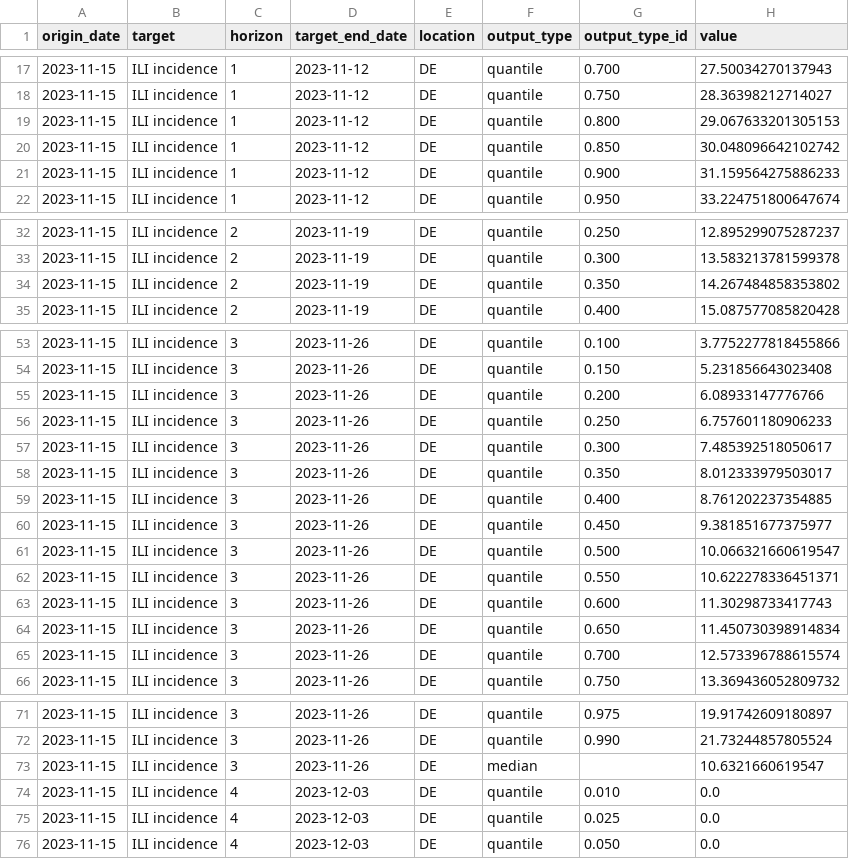
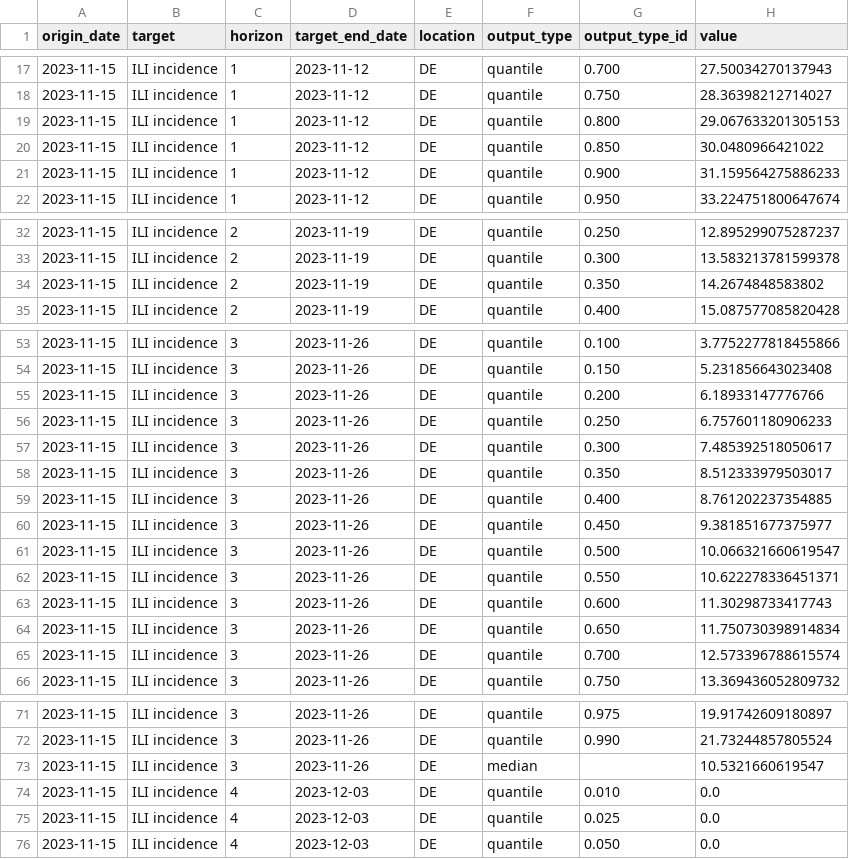
Before and after one commit to european-modelling-hubs/flu-forecast-hub, a CSV file: model-output/GC-foreTest3/2023-11-15-GC-foreTest3.csv, drawn as a sheet; only a part is shown, gaps mark what is left out; the diff covers the shown part only.

Commit message:
updated values  (#100)
* Create GC-ForeTest1.yml

create metadata

* Create 2023-11-15-GC-ForeTest1.csv

forecast DE

* Update 2023-11-15-GC-ForeTest1.csv

End of target week is Sunday!

* Create 2023-11-15-GC-foreTest3.csv

* Update 2023-11-15-GC-foreTest3.csv

```diff
--- a/model-output/GC-foreTest3/2023-11-15-GC-foreTest3.csv
+++ b/model-output/GC-foreTest3/2023-11-15-GC-foreTest3.csv
@@ -19,3 +19,3 @@ origin_date,target,horizon,target_end_date,location,output_type,output_type_id,v
 2023-11-15,ILI incidence,1,2023-11-12,DE,quantile,0.800,29.067633201305153
-2023-11-15,ILI incidence,1,2023-11-12,DE,quantile,0.850,30.048096642102742
+2023-11-15,ILI incidence,1,2023-11-12,DE,quantile,0.850,30.0480966421022
 2023-11-15,ILI incidence,1,2023-11-12,DE,quantile,0.900,31.159564275886233
@@ -33,3 +33,3 @@ origin_date,target,horizon,target_end_date,location,output_type,output_type_id,v
 2023-11-15,ILI incidence,2,2023-11-19,DE,quantile,0.300,13.583213781599378
-2023-11-15,ILI incidence,2,2023-11-19,DE,quantile,0.350,14.267484858353802
+2023-11-15,ILI incidence,2,2023-11-19,DE,quantile,0.350,14.2674848583802
 2023-11-15,ILI incidence,2,2023-11-19,DE,quantile,0.400,15.087577085820428
@@ -54,6 +54,6 @@ origin_date,target,horizon,target_end_date,location,output_type,output_type_id,v
 2023-11-15,ILI incidence,3,2023-11-26,DE,quantile,0.150,5.231856643023408
-2023-11-15,ILI incidence,3,2023-11-26,DE,quantile,0.200,6.08933147776766
+2023-11-15,ILI incidence,3,2023-11-26,DE,quantile,0.200,6.18933147776766
 2023-11-15,ILI incidence,3,2023-11-26,DE,quantile,0.250,6.757601180906233
 2023-11-15,ILI incidence,3,2023-11-26,DE,quantile,0.300,7.485392518050617
-2023-11-15,ILI incidence,3,2023-11-26,DE,quantile,0.350,8.012333979503017
+2023-11-15,ILI incidence,3,2023-11-26,DE,quantile,0.350,8.512333979503017
 2023-11-15,ILI incidence,3,2023-11-26,DE,quantile,0.400,8.761202237354885
@@ -63,3 +63,3 @@ origin_date,target,horizon,target_end_date,location,output_type,output_type_id,v
 2023-11-15,ILI incidence,3,2023-11-26,DE,quantile,0.600,11.30298733417743
-2023-11-15,ILI incidence,3,2023-11-26,DE,quantile,0.650,11.450730398914834
+2023-11-15,ILI incidence,3,2023-11-26,DE,quantile,0.650,11.750730398914834
 2023-11-15,ILI incidence,3,2023-11-26,DE,quantile,0.700,12.573396788615574
@@ -72,3 +72,3 @@ origin_date,target,horizon,target_end_date,location,output_type,output_type_id,v
 2023-11-15,ILI incidence,3,2023-11-26,DE,quantile,0.990,21.73244857805524
-2023-11-15,ILI incidence,3,2023-11-26,DE,median,,10.6321660619547
+2023-11-15,ILI incidence,3,2023-11-26,DE,median,,10.5321660619547
 2023-11-15,ILI incidence,4,2023-12-03,DE,quantile,0.010,0.0
```
Also changed, not shown: 1 edited cell elsewhere in this file.
